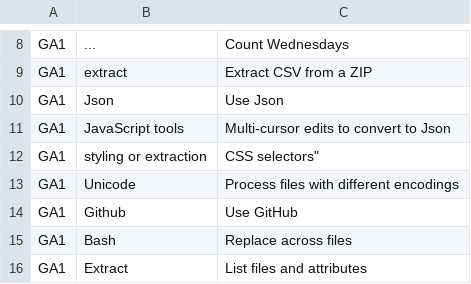
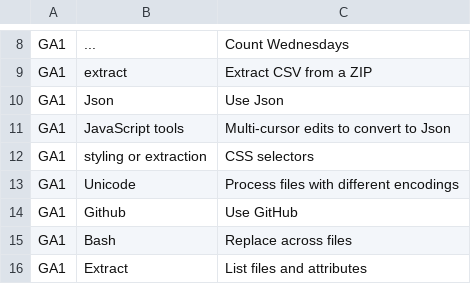
Before and after one commit to 23f2000006/tds_project_2, a CSV file: structured_questions_dataset.csv, drawn as a sheet; only a part is shown, gaps mark what is left out.

```diff
--- a/structured_questions_dataset.csv
+++ b/structured_questions_dataset.csv
@@ -11,3 +11,3 @@ GA1,Json,Use Json
 GA1,JavaScript tools,Multi-cursor edits to convert to Json
-GA1,styling or extraction,CSS selectors"
+GA1,styling or extraction,CSS selectors
 GA1,Unicode,Process files with different encodings
```
Also changed, not shown: 12 other files.
